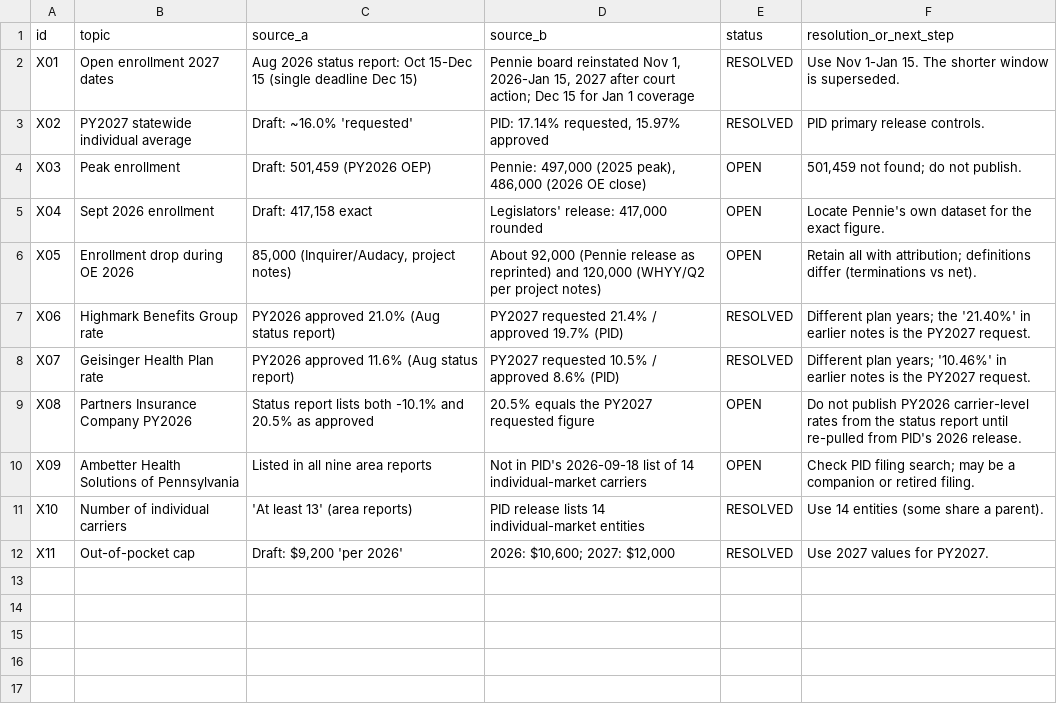
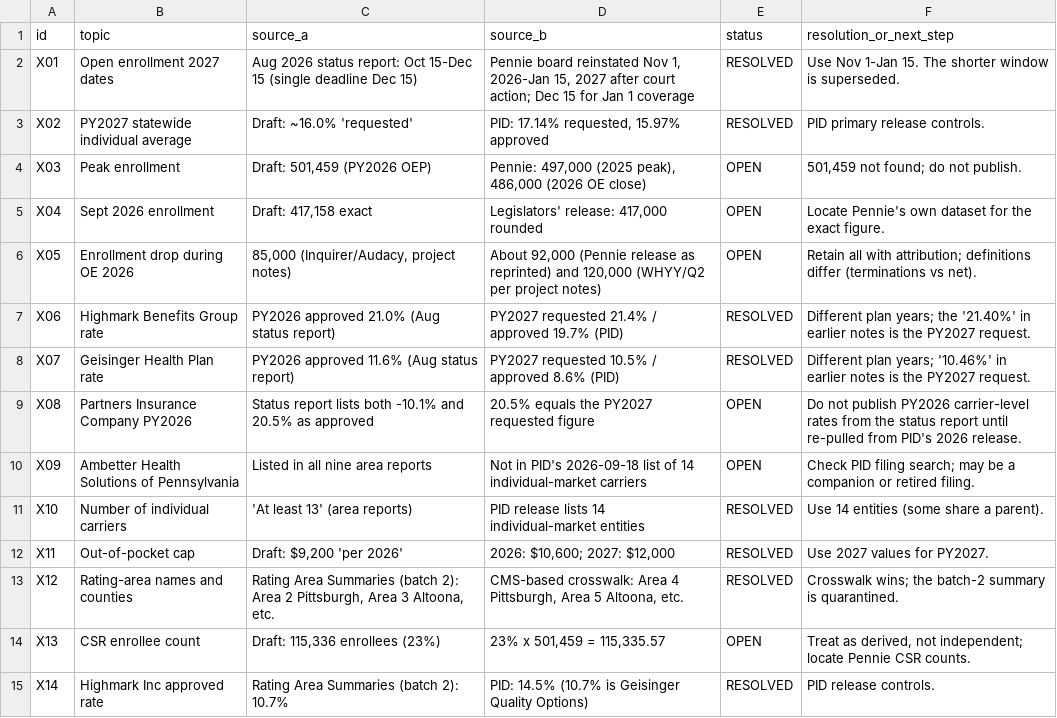
Before and after one commit to bilbywilby/Pennsylvania_Health_Insurance_November_2026, a CSV file: audit/conflicts_register.csv, drawn as a sheet.

```diff
--- a/audit/conflicts_register.csv
+++ b/audit/conflicts_register.csv
@@ -12 +12,4 @@ X10,Number of individual carriers,'At least 13' (area reports),PID release lists
 X11,Out-of-pocket cap,"Draft: $9,200 'per 2026'","2026: $10,600; 2027: $12,000",RESOLVED,Use 2027 values for PY2027.
+X12,Rating-area names and counties,"Rating Area Summaries (batch 2): Area 2 Pittsburgh, Area 3 Altoona, etc.","CMS-based crosswalk: Area 4 Pittsburgh, Area 5 Altoona, etc.",RESOLVED,Crosswalk wins; the batch-2 summary is quarantined.
+X13,CSR enrollee count,"Draft: 115,336 enrollees (23%)","23% x 501,459 = 115,335.57",OPEN,"Treat as derived, not independent; locate Pennie CSR counts."
+X14,Highmark Inc approved rate,Rating Area Summaries (batch 2): 10.7%,PID: 14.5% (10.7% is Geisinger Quality Options),RESOLVED,PID release controls.
```
Also changed, not shown: data/claims_ledger.csv, data/public/enrollment_series.csv, 34 other files.
